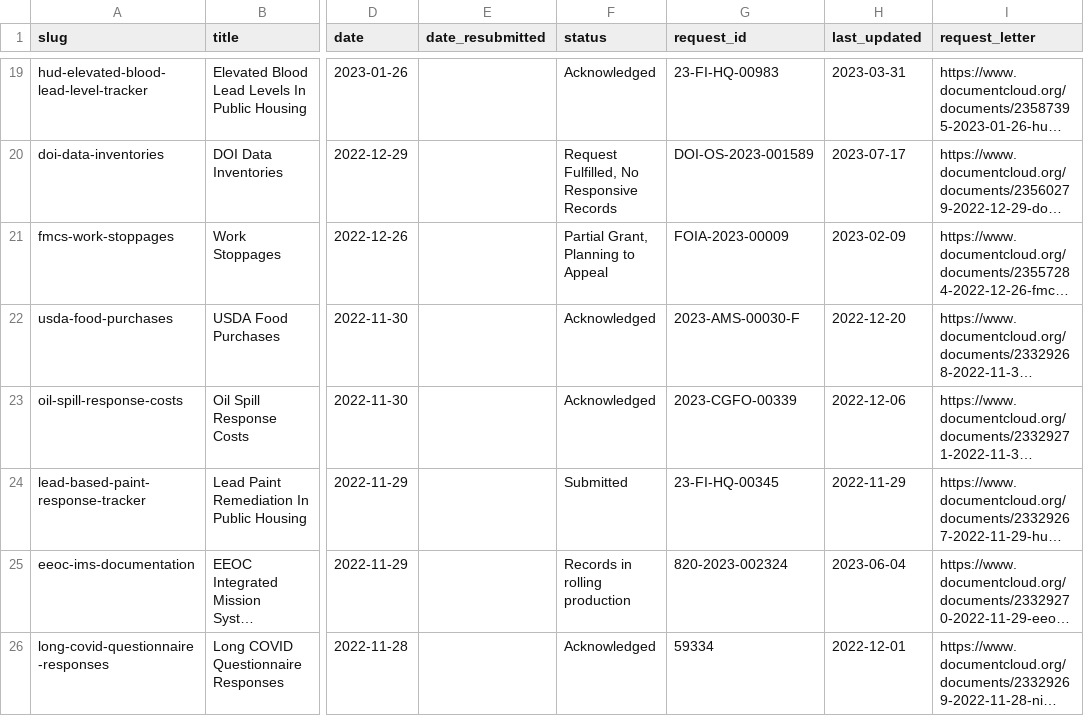
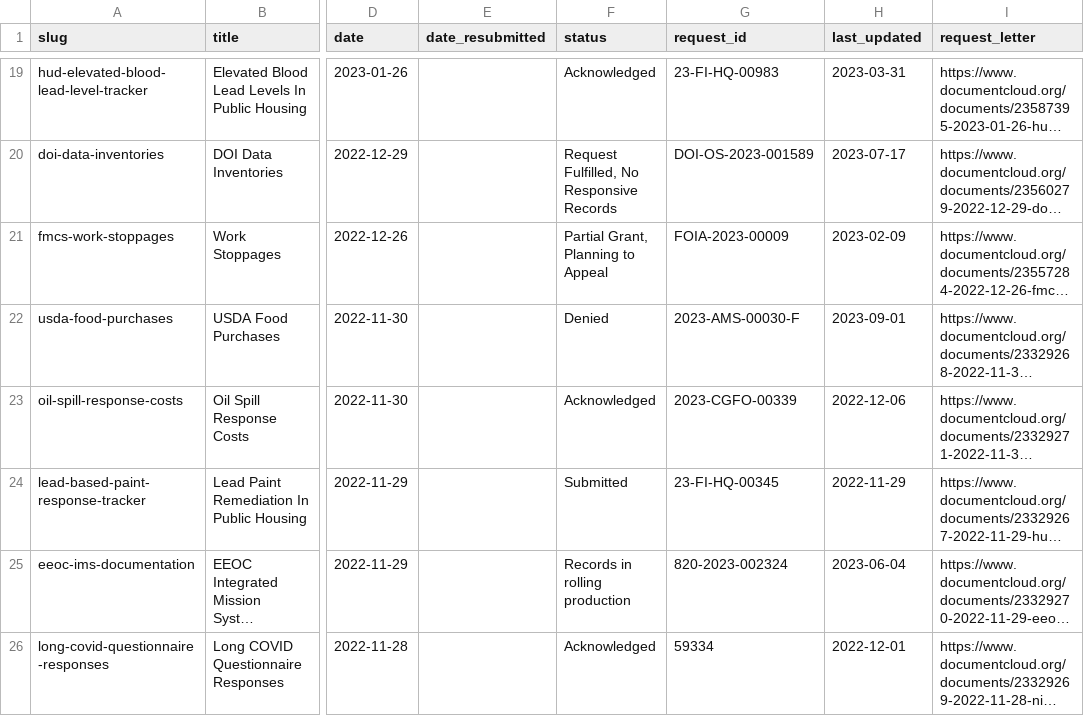
Before and after one commit to data-liberation-project/dlp-metadata, a CSV file: data/requests.csv, drawn as a sheet; only a part is shown, gaps mark what is left out; long unchanged cells end in …; the diff names each change by its address in the sheet, - before the commit and + after, or states it on an @@ line.

```diff
--- a/data/requests.csv
+++ b/data/requests.csv
-F22 (status): Acknowledged
+F22 (status): Denied
-H22 (last_updated): 2022-12-20
+H22 (last_updated): 2023-09-01
```
Also changed, not shown: data/updates.csv.
